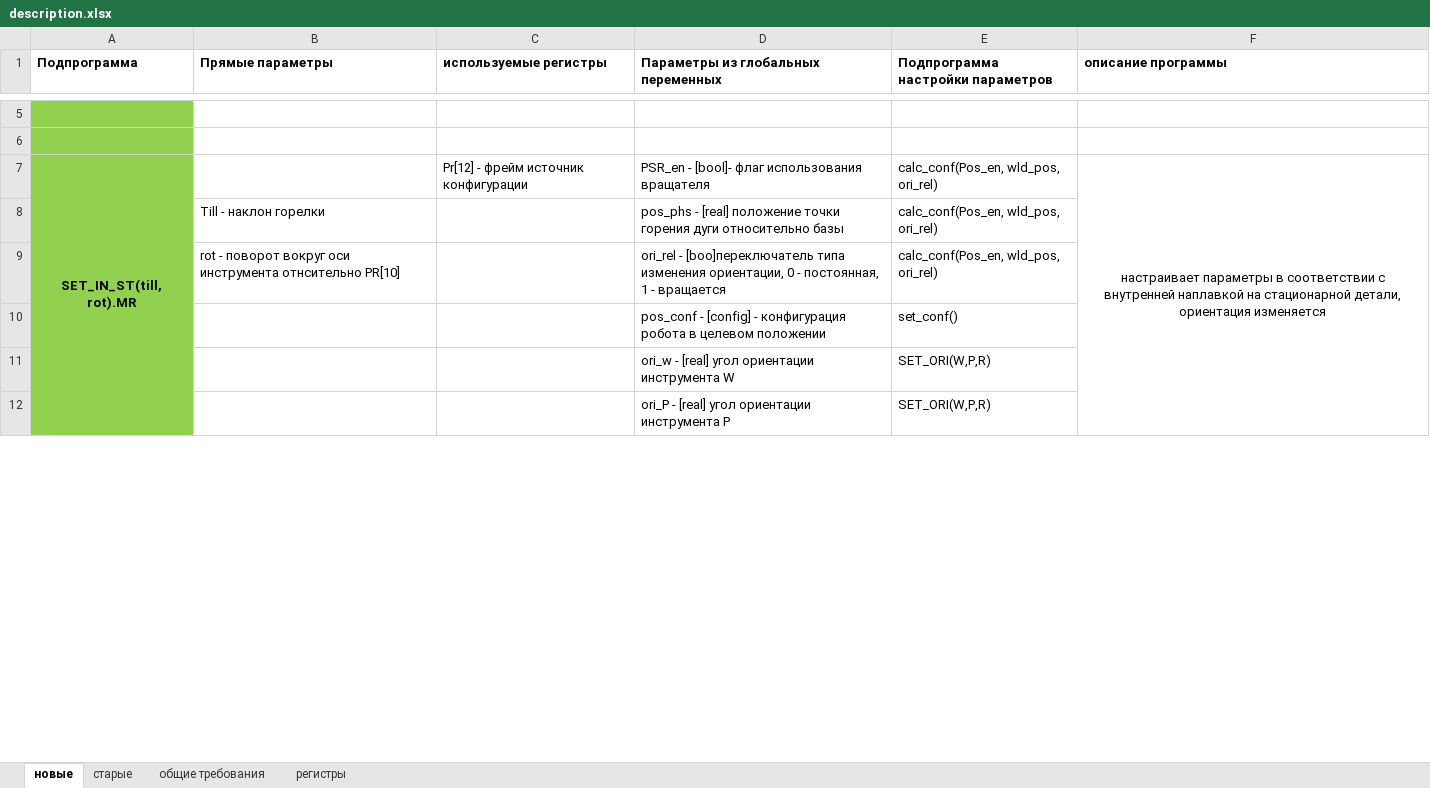
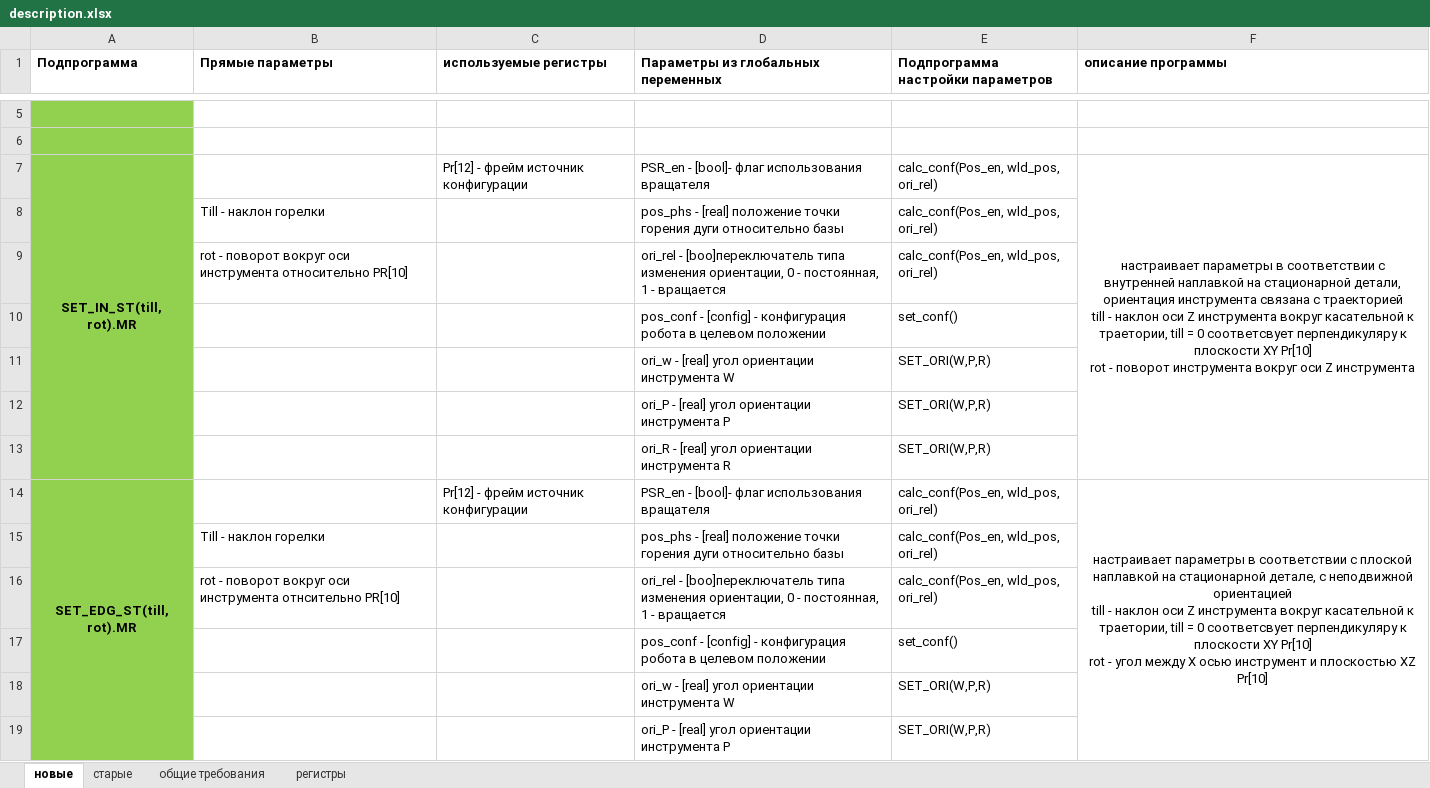
Before and after one commit to Nikolay-Varennikov/karel_matrix, an Excel workbook: description.xlsx, sheet новые, drawn as a sheet; only a part is shown, gaps mark what is left out; values as stored, in another font and other column widths than the file's, no borders; removed rows and columns are numbered as before the commit, all else as after; ↵ is a line break in a cell; the diff covers the shown part only; the diff names each change by its address in the sheet, - before the commit and + after, or states it on an @@ line.

Commit message:
in clc_srf_pnt make till around tangent to path

```diff
--- a/description.xlsx (sheet новые)
+++ b/description.xlsx (sheet новые)
-A7:A13 merged
+A7:A13 merged
-F7 (описание программы): …детали, ориентация изменяется
+F7 (описание программы): …детали, ориентация инструмента связана с траекторией ↵ till - наклон оси Z инструмента вокруг касательной к траетории, till = 0 соответсвует перпендикуляру к плоскости XY Pr[10] ↵ rot - поворот инструмента вокруг оси Z инструмента
-F7:F13 merged
+F7:F13 merged
@@ row 15 moved to row 8: Till - наклон горелки @@
+row 9:  | rot - поворот вокруг оси инструмента относительно PR[10] |  | ori_rel - [boo]переключатель типа изменения ориентации, 0 - постоянная, 1 - вращается | calc_conf(Pos_en, wld_pos, ori_rel)
@@ row 17 moved to row 10: pos_conf - [config] - конфигурация робот… @@
@@ row 18 moved to row 11: ori_w - [real] угол ориентации инструмен… @@
@@ row 19 moved to row 12: ori_P - [real] угол ориентации инструмен… @@
@@ row 20 moved to row 13: ori_R - [real] угол ориентации инструмен… @@
+row 14: SET_EDG_ST(till, rot).MR |  | Pr[12] - фрейм источник конфигурации | PSR_en - [bool]- флаг использования вращателя | calc_conf(Pos_en, wld_pos, ori_rel) | настраивает параметры в соответствии с плоской наплавкой на стационарной детале, с неподвижной ориентацией ↵ till - наклон оси Z инструмента вокруг касательной к траетории, till = 0 соответсвует перпендикуляру к плоскости XY Pr[10] ↵ rot - угол между X осью инструмент и плоскостью XZ Pr[10]
```
Also changed, not shown: 2 removed rows, 3 edited cells and merged cells elsewhere in this sheet, 1 other file.
